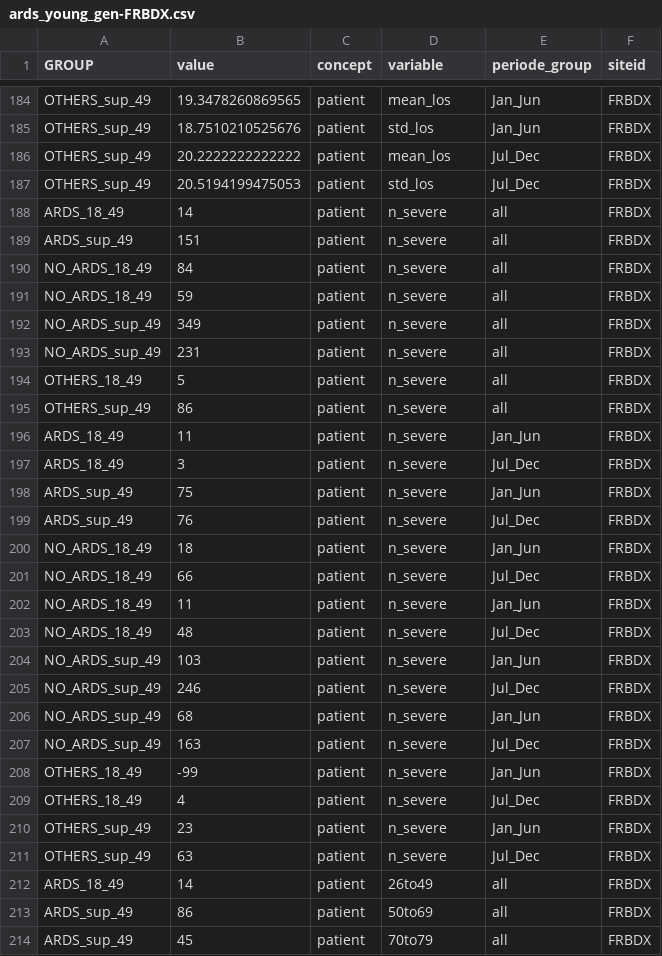
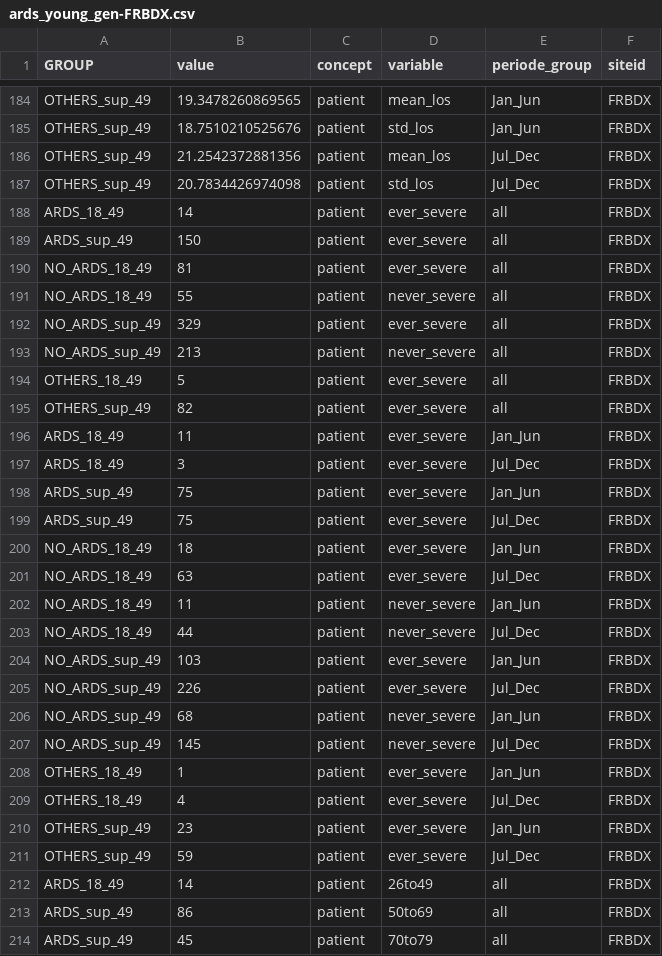
Before and after one commit to bertrandmoal/ards_young, a CSV file: output/ards_young_gen-FRBDX.csv, drawn as a sheet; only a part is shown, gaps mark what is left out; the diff covers the shown part only.

```diff
--- a/output/ards_young_gen-FRBDX.csv
+++ b/output/ards_young_gen-FRBDX.csv
@@ -185,28 +185,28 @@
 "OTHERS_sup_49",18.7510210525676,"patient","std_los","Jan_Jun","FRBDX"
-"OTHERS_sup_49",20.2222222222222,"patient","mean_los","Jul_Dec","FRBDX"
-"OTHERS_sup_49",20.5194199475053,"patient","std_los","Jul_Dec","FRBDX"
-"ARDS_18_49",14,"patient","n_severe","all","FRBDX"
-"ARDS_sup_49",151,"patient","n_severe","all","FRBDX"
-"NO_ARDS_18_49",84,"patient","n_severe","all","FRBDX"
-"NO_ARDS_18_49",59,"patient","n_severe","all","FRBDX"
-"NO_ARDS_sup_49",349,"patient","n_severe","all","FRBDX"
-"NO_ARDS_sup_49",231,"patient","n_severe","all","FRBDX"
-"OTHERS_18_49",5,"patient","n_severe","all","FRBDX"
-"OTHERS_sup_49",86,"patient","n_severe","all","FRBDX"
-"ARDS_18_49",11,"patient","n_severe","Jan_Jun","FRBDX"
-"ARDS_18_49",3,"patient","n_severe","Jul_Dec","FRBDX"
-"ARDS_sup_49",75,"patient","n_severe","Jan_Jun","FRBDX"
-"ARDS_sup_49",76,"patient","n_severe","Jul_Dec","FRBDX"
-"NO_ARDS_18_49",18,"patient","n_severe","Jan_Jun","FRBDX"
-"NO_ARDS_18_49",66,"patient","n_severe","Jul_Dec","FRBDX"
-"NO_ARDS_18_49",11,"patient","n_severe","Jan_Jun","FRBDX"
-"NO_ARDS_18_49",48,"patient","n_severe","Jul_Dec","FRBDX"
-"NO_ARDS_sup_49",103,"patient","n_severe","Jan_Jun","FRBDX"
-"NO_ARDS_sup_49",246,"patient","n_severe","Jul_Dec","FRBDX"
-"NO_ARDS_sup_49",68,"patient","n_severe","Jan_Jun","FRBDX"
-"NO_ARDS_sup_49",163,"patient","n_severe","Jul_Dec","FRBDX"
-"OTHERS_18_49",-99,"patient","n_severe","Jan_Jun","FRBDX"
-"OTHERS_18_49",4,"patient","n_severe","Jul_Dec","FRBDX"
-"OTHERS_sup_49",23,"patient","n_severe","Jan_Jun","FRBDX"
-"OTHERS_sup_49",63,"patient","n_severe","Jul_Dec","FRBDX"
+"OTHERS_sup_49",21.2542372881356,"patient","mean_los","Jul_Dec","FRBDX"
+"OTHERS_sup_49",20.7834426974098,"patient","std_los","Jul_Dec","FRBDX"
+"ARDS_18_49",14,"patient","ever_severe","all","FRBDX"
+"ARDS_sup_49",150,"patient","ever_severe","all","FRBDX"
+"NO_ARDS_18_49",81,"patient","ever_severe","all","FRBDX"
+"NO_ARDS_18_49",55,"patient","never_severe","all","FRBDX"
+"NO_ARDS_sup_49",329,"patient","ever_severe","all","FRBDX"
+"NO_ARDS_sup_49",213,"patient","never_severe","all","FRBDX"
+"OTHERS_18_49",5,"patient","ever_severe","all","FRBDX"
+"OTHERS_sup_49",82,"patient","ever_severe","all","FRBDX"
+"ARDS_18_49",11,"patient","ever_severe","Jan_Jun","FRBDX"
+"ARDS_18_49",3,"patient","ever_severe","Jul_Dec","FRBDX"
+"ARDS_sup_49",75,"patient","ever_severe","Jan_Jun","FRBDX"
+"ARDS_sup_49",75,"patient","ever_severe","Jul_Dec","FRBDX"
+"NO_ARDS_18_49",18,"patient","ever_severe","Jan_Jun","FRBDX"
+"NO_ARDS_18_49",63,"patient","ever_severe","Jul_Dec","FRBDX"
+"NO_ARDS_18_49",11,"patient","never_severe","Jan_Jun","FRBDX"
+"NO_ARDS_18_49",44,"patient","never_severe","Jul_Dec","FRBDX"
+"NO_ARDS_sup_49",103,"patient","ever_severe","Jan_Jun","FRBDX"
+"NO_ARDS_sup_49",226,"patient","ever_severe","Jul_Dec","FRBDX"
+"NO_ARDS_sup_49",68,"patient","never_severe","Jan_Jun","FRBDX"
+"NO_ARDS_sup_49",145,"patient","never_severe","Jul_Dec","FRBDX"
+"OTHERS_18_49",1,"patient","ever_severe","Jan_Jun","FRBDX"
+"OTHERS_18_49",4,"patient","ever_severe","Jul_Dec","FRBDX"
+"OTHERS_sup_49",23,"patient","ever_severe","Jan_Jun","FRBDX"
+"OTHERS_sup_49",59,"patient","ever_severe","Jul_Dec","FRBDX"
 "ARDS_18_49",14,"patient","26to49","all","FRBDX"
```
Also changed, not shown: 154 edited cells elsewhere in this file, 7 other files.
